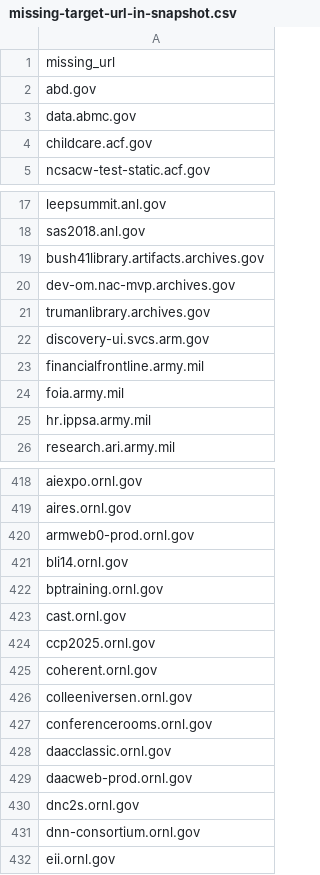
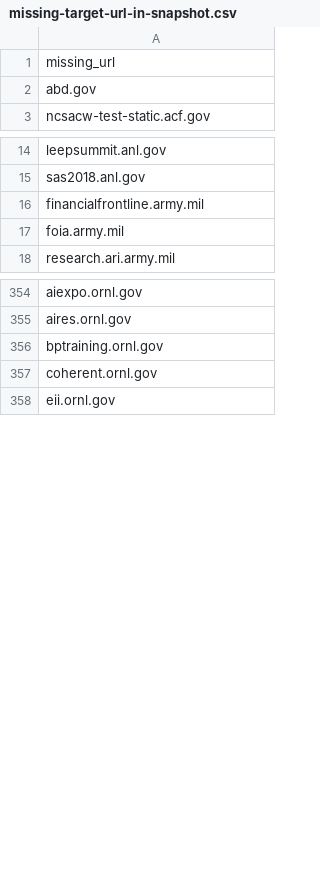
Before and after one commit to arpitjain099/site-scanning-analysis, a CSV file: reports/missing-target-url-in-snapshot.csv, drawn as a sheet; only a part is shown, gaps mark what is left out; the diff covers the shown part only; the diff names each change by its address in the sheet, - before the commit and + after, or states it on an @@ line.

```diff
--- a/reports/missing-target-url-in-snapshot.csv
+++ b/reports/missing-target-url-in-snapshot.csv
-row 3: data.abmc.gov
-row 4: childcare.acf.gov
-row 19: bush41library.artifacts.archives.gov
-row 20: dev-om.nac-mvp.archives.gov
-row 21: trumanlibrary.archives.gov
-row 22: discovery-ui.svcs.arm.gov
-row 25: hr.ippsa.army.mil
-row 420: armweb0-prod.ornl.gov
-row 421: bli14.ornl.gov
-row 423: cast.ornl.gov
-row 424: ccp2025.ornl.gov
-row 426: colleeniversen.ornl.gov
-row 427: conferencerooms.ornl.gov
-row 428: daacclassic.ornl.gov
-row 429: daacweb-prod.ornl.gov
-row 430: dnc2s.ornl.gov
-row 431: dnn-consortium.ornl.gov
```
Also changed, not shown: 80 removed rows and 2 edited cells elsewhere in this file.
